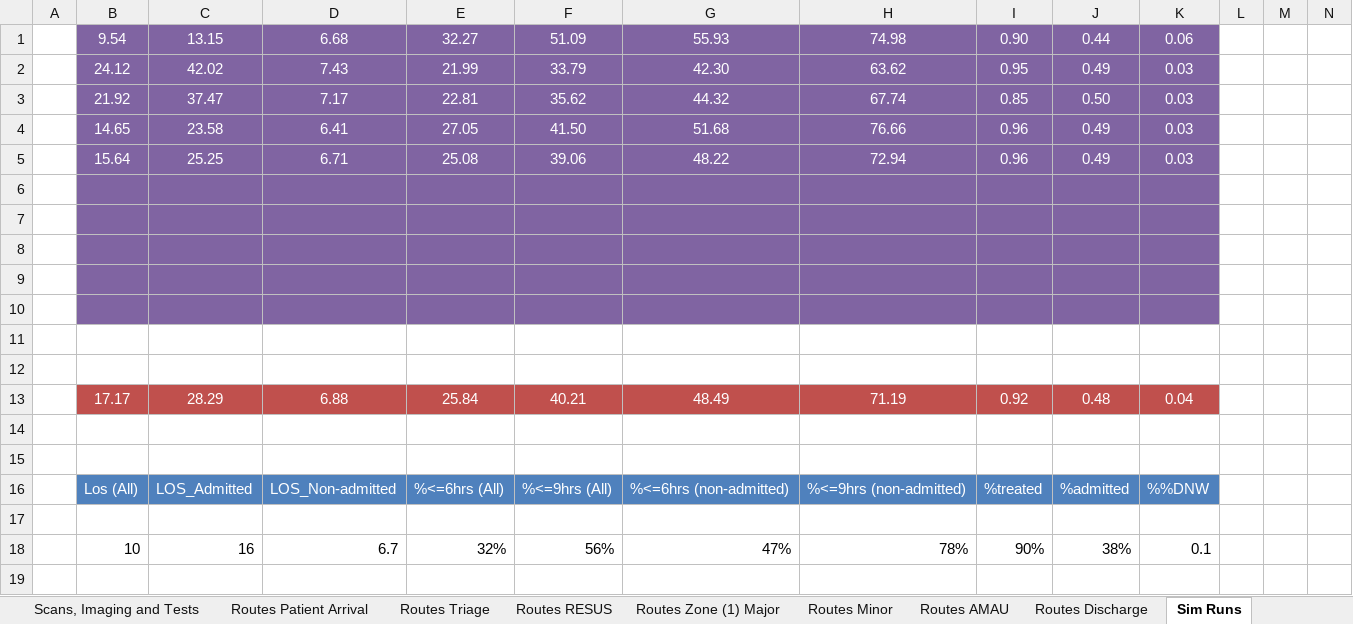
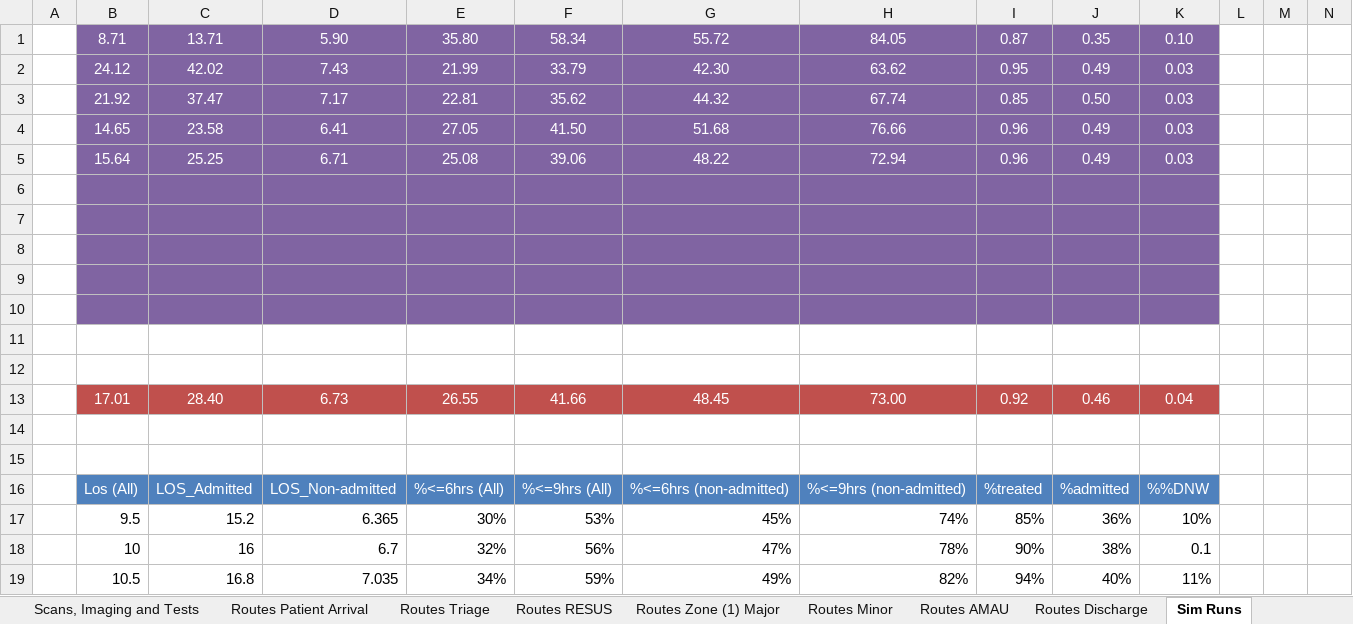
Before and after one commit to hebahabib/Tallaght-Model, an Excel workbook: Tallagh Model-baseline 1-11-2012/Model/control.xlsx, sheet Sim Runs, drawn as a sheet; only a part is shown; values as stored, in another font and other column widths than the file's, no borders; rows hold the shown columns only; the diff names each change by its address in the sheet, - before the commit and + after, or states it on an @@ line.

```diff
--- a/Tallagh Model-baseline 1-11-2012/Model/control.xlsx (sheet Sim Runs)
+++ b/Tallagh Model-baseline 1-11-2012/Model/control.xlsx (sheet Sim Runs)
-B1: 9.54
+B1: 8.71
-C1: 13.15
+C1: 13.71
-D1: 6.68
+D1: 5.90
-E1: 32.27
+E1: 35.80
-F1: 51.09
+F1: 58.34
-G1: 55.93
+G1: 55.72
-H1: 74.98
+H1: 84.05
-I1: 0.90
+I1: 0.87
-J1: 0.44
+J1: 0.35
-K1: 0.06
+K1: 0.10
-B13: 17.17
+B13: 17.01
-C13: 28.29
+C13: 28.40
-D13: 6.88
+D13: 6.73
-E13: 25.84
+E13: 26.55
-F13: 40.21
+F13: 41.66
-G13: 48.49
+G13: 48.45
-H13: 71.19
+H13: 73.00
-J13: 0.48
+J13: 0.46
-row 17: (empty)
+row 17:  | 9.5 | 15.2 | 6.365 | 30% | 53% | 45% | 74% | 85% | 36% | 10%
+row 19:  | 10.5 | 16.8 | 7.035 | 34% | 59% | 49% | 82% | 94% | 40% | 11%
```
Also changed, not shown: sheet Output, sheet AMAU, sheet Other Processes Timing, sheet Routes Triage, sheet ZONE (1) MAJOR, sheet Resources, 5 more sheets, 2 other files.
